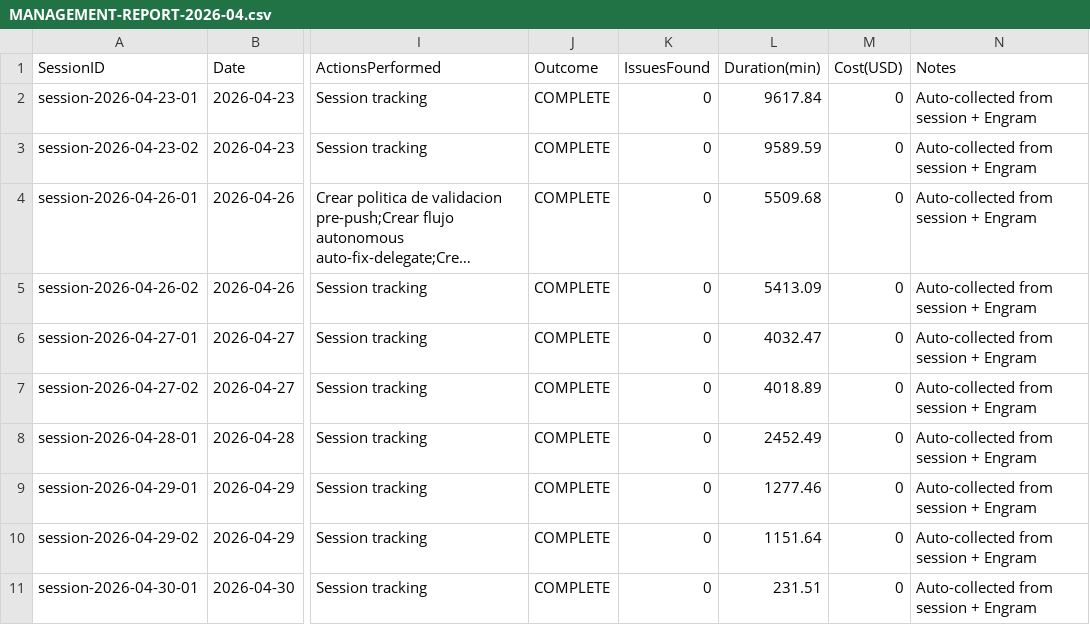
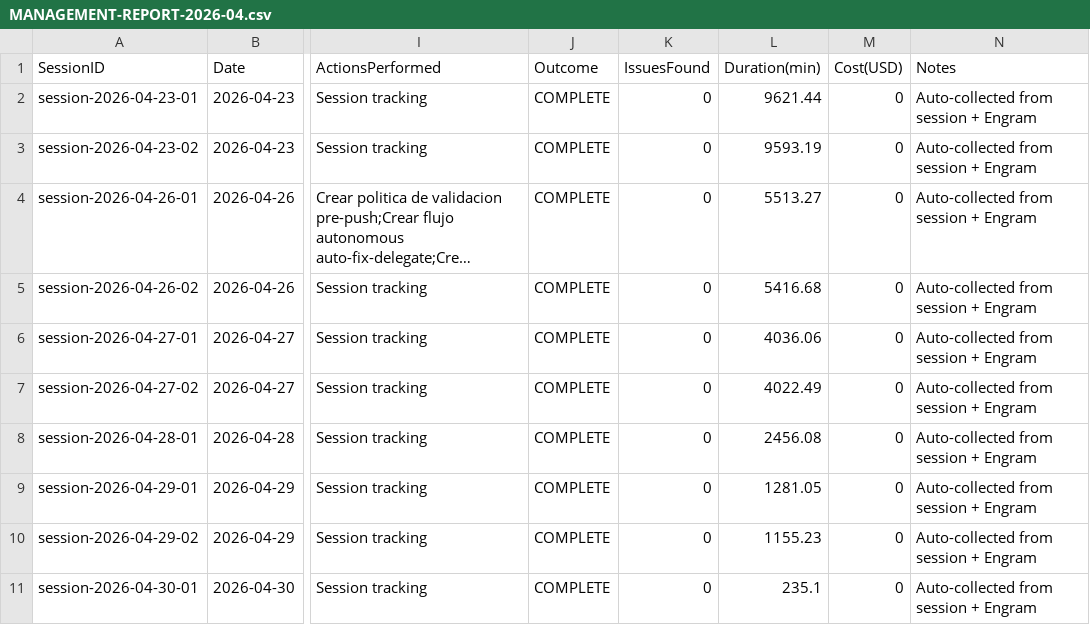
Before and after one commit to EmmanuelOrtiz87/gentle-vanguard, a CSV file: reports/MANAGEMENT-REPORT-2026-04.csv, drawn as a sheet; only a part is shown, gaps mark what is left out; long unchanged cells end in …; the diff names each change by its address in the sheet, - before the commit and + after, or states it on an @@ line.

```diff
--- a/reports/MANAGEMENT-REPORT-2026-04.csv
+++ b/reports/MANAGEMENT-REPORT-2026-04.csv
-L2 (Duration(min)): 9617.84
+L2 (Duration(min)): 9621.44
-L3 (Duration(min)): 9589.59
+L3 (Duration(min)): 9593.19
-L4 (Duration(min)): 5509.68
+L4 (Duration(min)): 5513.27
-L5 (Duration(min)): 5413.09
+L5 (Duration(min)): 5416.68
-L6 (Duration(min)): 4032.47
+L6 (Duration(min)): 4036.06
-L7 (Duration(min)): 4018.89
+L7 (Duration(min)): 4022.49
-L8 (Duration(min)): 2452.49
+L8 (Duration(min)): 2456.08
-L9 (Duration(min)): 1277.46
+L9 (Duration(min)): 1281.05
-L10 (Duration(min)): 1151.64
+L10 (Duration(min)): 1155.23
-L11 (Duration(min)): 231.51
+L11 (Duration(min)): 235.1
```
Also changed, not shown: 27 other files.
